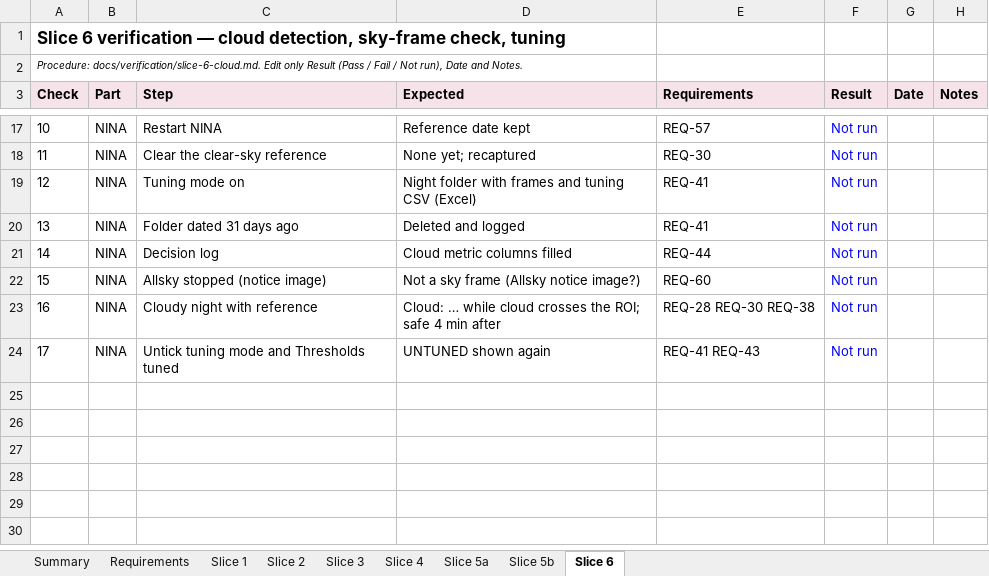
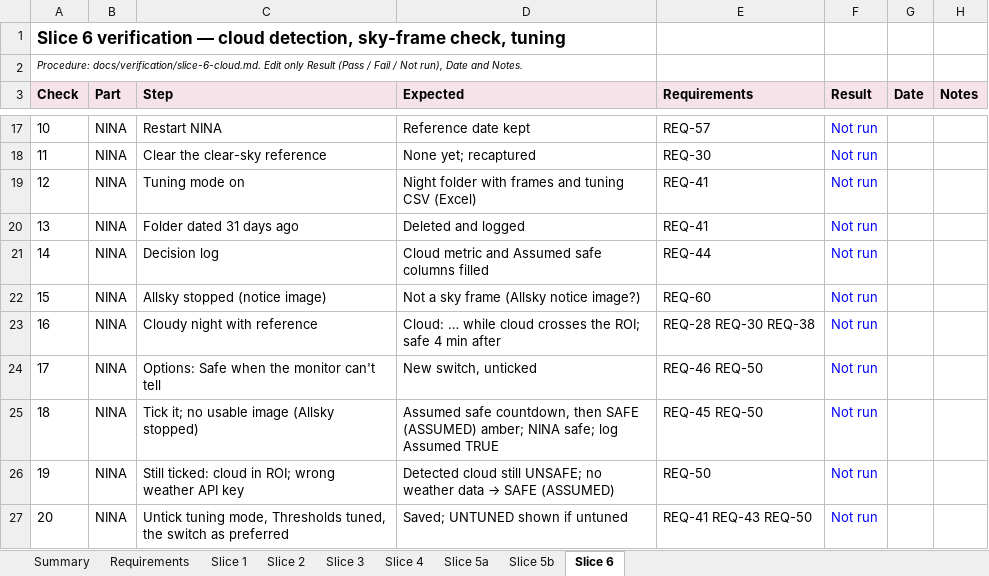
Before and after one commit to mpinnuck/NINAAllskySafetyMonitor, an Excel workbook: docs/verification/verification.xlsx, sheet Slice 6, drawn as a sheet; only a part is shown, gaps mark what is left out; values as stored, in another font and other column widths than the file's, no borders; charts and pictures and conditional formats not drawn; addresses are those after the commit; the diff names each change by its address in the sheet, - before the commit and + after, or states it on an @@ line.

Commit message:
Slice 6 fail to safe switch when uncertain added

```diff
--- a/docs/verification/verification.xlsx (sheet Slice 6)
+++ b/docs/verification/verification.xlsx (sheet Slice 6)
-D21 (Expected): Cloud metric columns filled
+D21 (Expected): Cloud metric and Assumed safe columns filled
+row 24: 17 | NINA | Options: Safe when the monitor can't tell | New switch, unticked | REQ-46 REQ-50 | Not run
+row 25: 18 | NINA | Tick it; no usable image (Allsky stopped) | Assumed safe countdown, then SAFE (ASSUMED) amber; NINA safe; log Assumed TRUE | REQ-45 REQ-50 | Not run
+row 26: 19 | NINA | Still ticked: cloud in ROI; wrong weather API key | Detected cloud still UNSAFE; no weather data → SAFE (ASSUMED) | REQ-50 | Not run
@@ column A (Check) renumbered from row 27 down @@
-C27 (Step): Untick tuning mode and Thresholds tuned
+C27 (Step): Untick tuning mode, Thresholds tuned, the switch as preferred
-D27 (Expected): UNTUNED shown again
+D27 (Expected): Saved; UNTUNED shown if untuned
-E27 (Requirements): REQ-41 REQ-43
+E27 (Requirements): REQ-41 REQ-43 REQ-50
```
Also changed, not shown: sheet Requirements, sheet Summary, formulas that keep their value, docs/design/review/traceability.xlsx, 36 other files.
